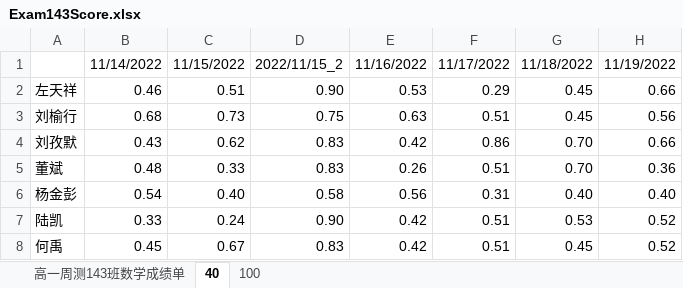
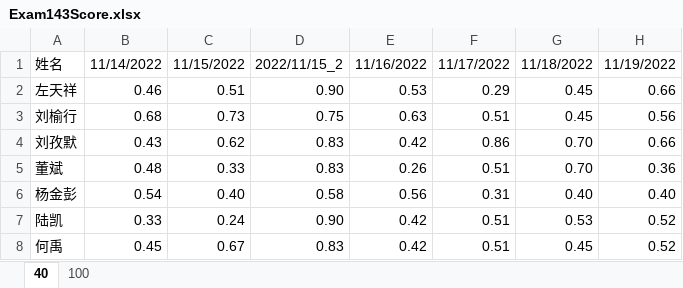
Before and after one commit to MuRongxin/MathTech, an Excel workbook: Auxiliary tool/bin/Debug/Exam143Score.xlsx, sheet 40, drawn as a sheet; only a part is shown; values as stored, in another font and other column widths than the file's, no borders; the diff names each change by its address in the sheet, - before the commit and + after, or states it on an @@ line.

```diff
--- a/Auxiliary tool/bin/Debug/Exam143Score.xlsx (sheet 40)
+++ b/Auxiliary tool/bin/Debug/Exam143Score.xlsx (sheet 40)
-sheet tab: 高一周测143班数学成绩单
-A1: (empty)
+A1: 姓名
```
Also changed, not shown: Auxiliary tool/bin/Debug/Exam145Score.xlsx, 10 other files.
